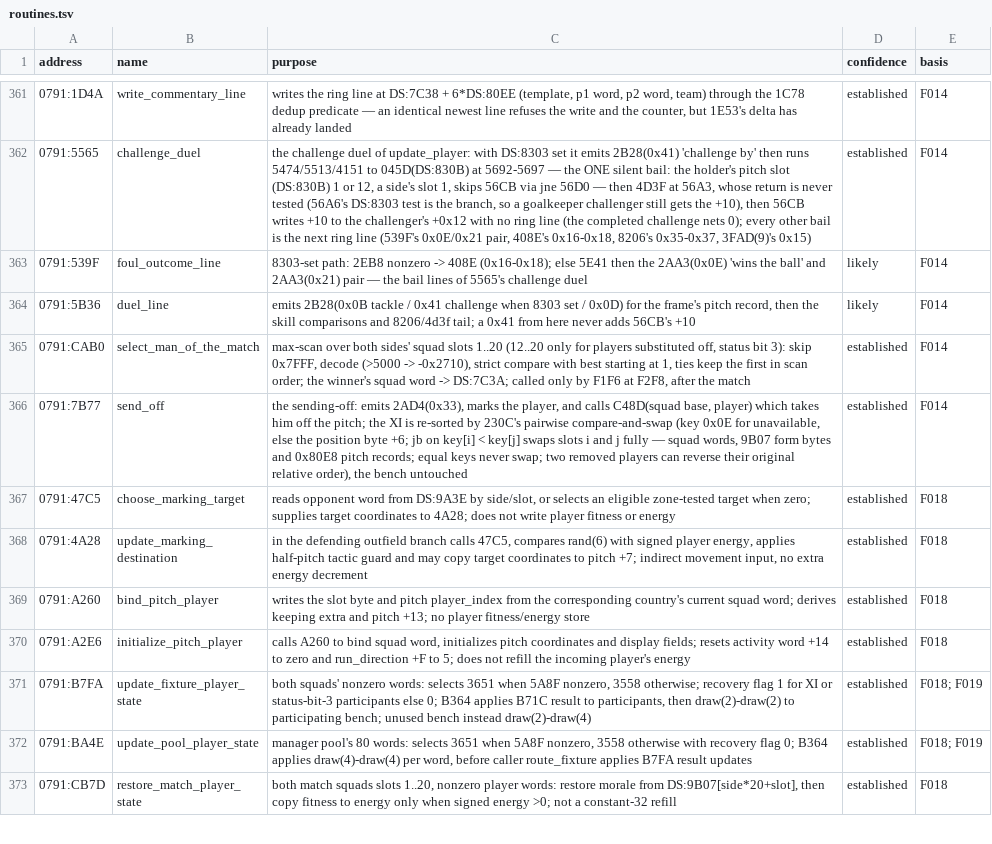
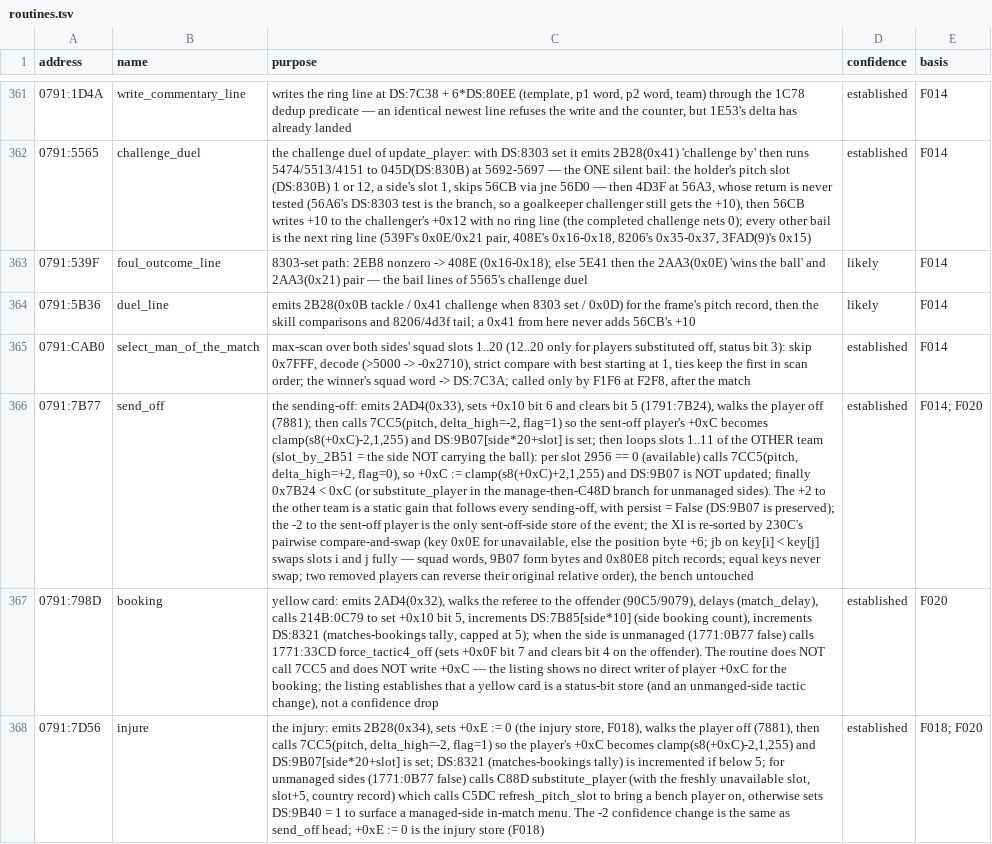
Before and after one commit to diegoami/goal2-archaeology, a TSV file: static/goal-exe/annotations/routines.tsv, drawn as a sheet; only a part is shown, gaps mark what is left out; the shorter side is filled out with more unchanged rows; the diff covers the shown part only; the diff names each change by its address in the sheet, - before the commit and + after, or states it on an @@ line.

Commit message:
T33: annotations for events-morale (Q017) and F020 finding
- static/goal-exe/annotations/routines.tsv:
  * 0791:7CC5 (adjust_player_form): add the calling convention
    (delta_high is the addend; the LOW BYTE of delta_low is the
    persist flag; the five event callers' push sequences).
  * 0791:7B77 (send_off): add the head's -2 write (flag=1, only
    sent-off player) and the tail's +2 write (flag=0, the OTHER
    team's available pitch slots).
  * 0791:798D (booking): new row — sets +0x10 bit 5, increments
    side booking counters, calls 1771:33CD for unmanaged sides;
    does NOT write +0xC; the listing establishes status-bit store,
    not a confidence drop.
  * 0791:7D56 (injure): new row — same -2 write as send_off head;
    the +0xE := 0 is the F018 injury store; unmanaged sides
    substitute_player.
  * 0791:7EEF (foul_dispatch): new row — dispatches to 798D/7B77/7D56
    by +0x10 bit 5 and the player_hardness comparison.
  * 1771:13D0 (team_panel_aggregate): new row — the team morale
    aggregate DS:9B5A := max(1, (6 + sum_of_min(32, max(0, s8(+0xC)))
    for the 11 available starters) // 11; recomputed at every panel
    render; no other writer exists in the listing.
  * 1771:157D (draw_team_panel): the bar at row 0x17 reads DS:9B5A;
    DS:9B5A is never persisted.
- findings/F020-events-change-confidence-and-team-morale-aggregates-it.md:
  proposed, claim-by-claim with listing citations; the +0xC writer
  inventory outside F019; team_panel_morale(starters) = the only
  team morale; the 'booking drops confidence' claim is not
  established (only sending-off and injury are); the 'team morale
  is persisted' claim does NOT hold; the 'friendly' classification
  is not established.

```diff
--- a/static/goal-exe/annotations/routines.tsv
+++ b/static/goal-exe/annotations/routines.tsv
-C366 (purpose): …emits 2AD4(0x33), marks the player, and calls C48D(squad base, player) which takes him off the pitch; the XI…
+C366 (purpose): …emits 2AD4(0x33), sets +0x10 bit 6 and clears bit 5 (1791:7B24), walks the player off (7881); then calls 7CC5(pitch, delta_high=-2, flag=1) so the sent-off player's +0xC becomes clamp(s8(+0xC)-2,1,255) and DS:9B07[side*20+slot] is set; then loops slots 1..11 of the OTHER team (slot_by_2B51 = the side NOT carrying the ball): per slot 2956 == 0 (available) calls 7CC5(pitch, delta_high=+2, flag=0), so +0xC := clamp(s8(+0xC)+2,1,255) and DS:9B07 is NOT updated; finally 0x7B24 < 0xC (or substitute_player in the manage-then-C48D branch for unmanaged sides). The +2 to the other team is a static gain that follows every sending-off, with persist = False (DS:9B07 is preserved); the -2 to the sent-off player is the only sent-off-side store of the event; the XI…
-E366 (basis): F014
+E366 (basis): F014; F020
+row 367: 0791:798D | booking | yellow card: emits 2AD4(0x32), walks the referee to the offender (90C5/9079), delays (match_delay), calls 214B:0C79 to set +0x10 bit 5, increments DS:7B85[side*10] (side booking count), increments DS:8321 (matches-bookings tally, capped at 5); when the side is unmanaged (1771:0B77 false) calls 1771:33CD force_tactic4_off (sets +0x0F bit 7 and clears bit 4 on the offender). The routine does NOT call 7CC5 and does NOT write +0xC — the listing shows no direct writer of player +0xC for the booking; the listing establishes that a yellow card is a status-bit store (and an unmanged-side tactic change), not a confidence drop | established | F020
+row 368: 0791:7D56 | injure | the injury: emits 2B28(0x34), sets +0xE := 0 (the injury store, F018), walks the player off (7881), then calls 7CC5(pitch, delta_high=-2, flag=1) so the player's +0xC becomes clamp(s8(+0xC)-2,1,255) and DS:9B07[side*20+slot] is set; DS:8321 (matches-bookings tally) is incremented if below 5; for unmanaged sides (1771:0B77 false) calls C88D substitute_player (with the freshly unavailable slot, slot+5, country record) which calls C5DC refresh_pitch_slot to bring a bench player on, otherwise sets DS:9B40 = 1 to surface a managed-side in-match menu. The -2 confidence change is the same as send_off head; +0xE := 0 is the injury store (F018) | established | F018; F020
```
Also changed, not shown: 2 added rows and 4 edited cells elsewhere in this file, 1 other file.
